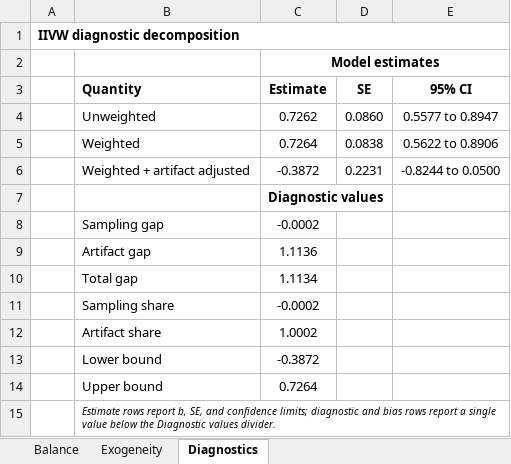
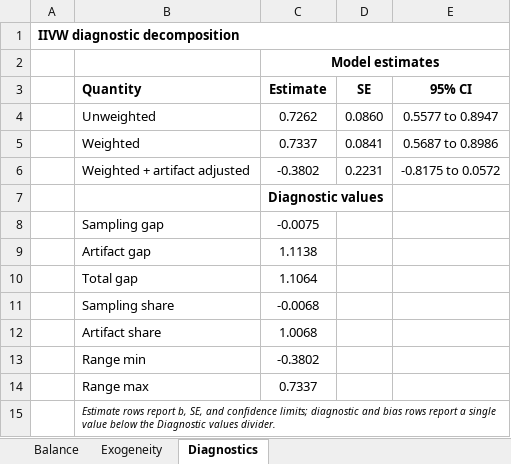
Before and after one commit to tpcopeland/Stata-Tools, an Excel workbook: iivw/demo/iivw_reporting_exports.xlsx, sheet Diagnostics, drawn as a sheet; values as stored, in another font and other column widths than the file's, no borders; removed rows and columns are numbered as before the commit, all else as after; the diff names each change by its address in the sheet, - before the commit and + after, or states it on an @@ line.

Commit message:
iivw: broaden coverage, add FIPTIW interval QA and demo updates

```diff
--- a/iivw/demo/iivw_reporting_exports.xlsx (sheet Diagnostics)
+++ b/iivw/demo/iivw_reporting_exports.xlsx (sheet Diagnostics)
-C5 (Estimate): 0.7264
+C5 (Estimate): 0.7337
-D5 (SE): 0.0838
+D5 (SE): 0.0841
-E5 (95% CI): 0.5622 to 0.8906
+E5 (95% CI): 0.5687 to 0.8986
-C6 (Estimate): -0.3872
+C6 (Estimate): -0.3802
-E6 (95% CI): -0.8244 to 0.0500
+E6 (95% CI): -0.8175 to 0.0572
-C8 (Estimate): -0.0002
+C8 (Estimate): -0.0075
-C9 (Estimate): 1.1136
+C9 (Estimate): 1.1138
-C10 (Estimate): 1.1134
+C10 (Estimate): 1.1064
-C11 (Estimate): -0.0002
+C11 (Estimate): -0.0068
-C12 (Estimate): 1.0002
+C12 (Estimate): 1.0068
-row 13:  | Lower bound | -0.3872
-row 14:  | Upper bound | 0.7264
+row 13:  | Range min | -0.3802
+row 14:  | Range max | 0.7337
```
Also changed, not shown: sheet Balance, iivw/demo/iivw_results.xlsx, 38 other files.
